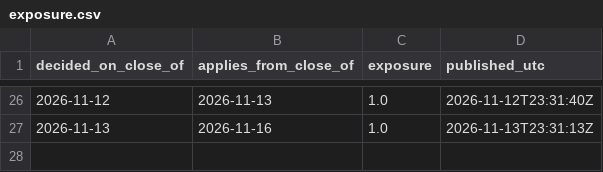
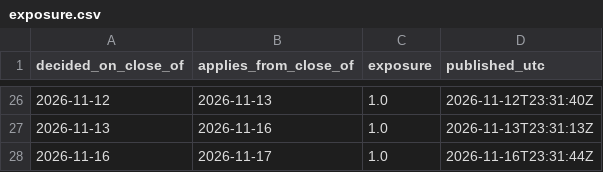
Before and after one commit to isaacbent/g5-paper-trading, a CSV file: g3vt/exposure.csv, drawn as a sheet; only a part is shown, gaps mark what is left out.

```diff
--- a/g3vt/exposure.csv
+++ b/g3vt/exposure.csv
@@ -27 +27,2 @@ decided_on_close_of,applies_from_close_of,exposure,published_utc
 2026-11-13,2026-11-16,1.0,2026-11-13T23:31:13Z
+2026-11-16,2026-11-17,1.0,2026-11-16T23:31:44Z
```
Also changed, not shown: p/p2/ledger.csv, p/p3/ledger.csv, 27 other files.
